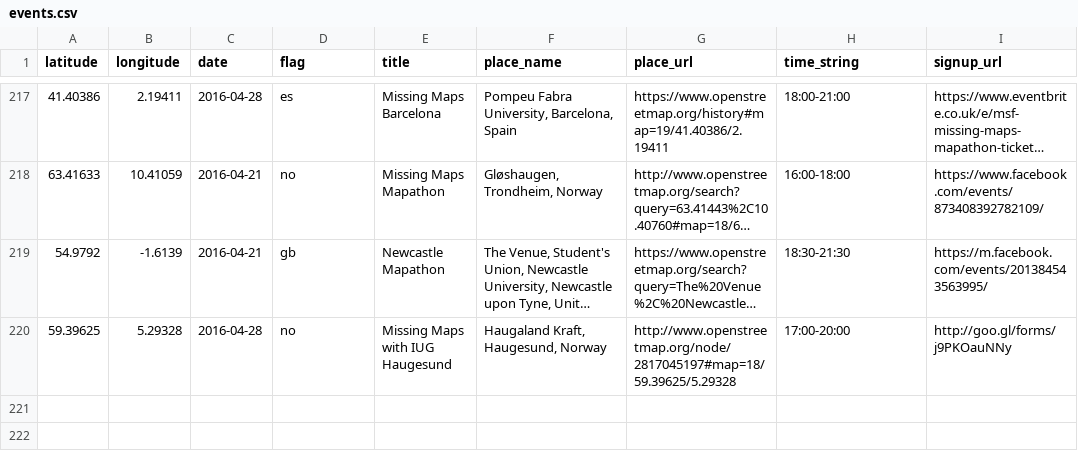
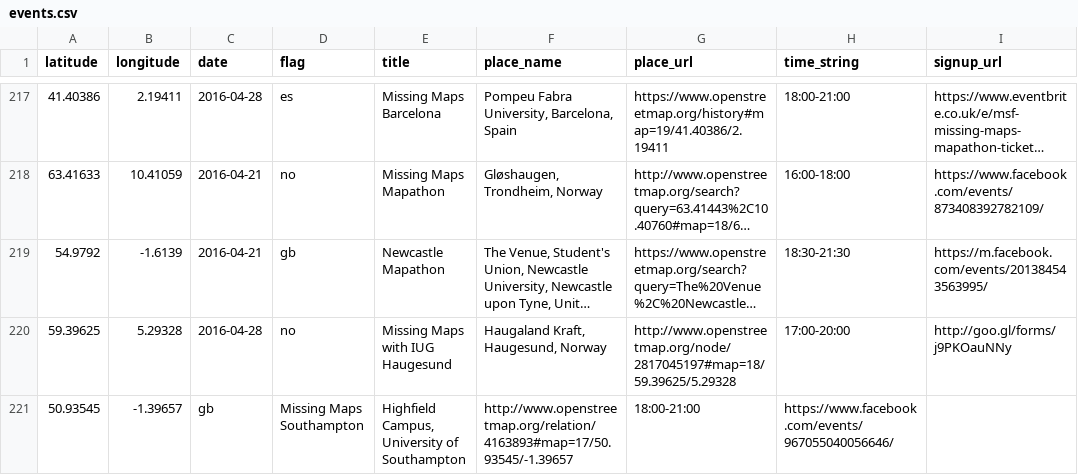
Before and after one commit to MissingMaps/missingmaps.github.io, a CSV file: app/_data/events.csv, drawn as a sheet; only a part is shown, gaps mark what is left out; long unchanged cells end in …; the diff names each change by its address in the sheet, - before the commit and + after, or states it on an @@ line.

Commit message:
Update events.csv

```diff
--- a/app/_data/events.csv
+++ b/app/_data/events.csv
+row 221: 50.93545 | -1.39657 | gb | Missing Maps Southampton | Highfield Campus, University of Southampton | http://www.openstreetmap.org/relation/4163893#map=17/50.93545/-1.39657 | 18:00-21:00 | https://www.facebook.com/events/967055040056646/
```
